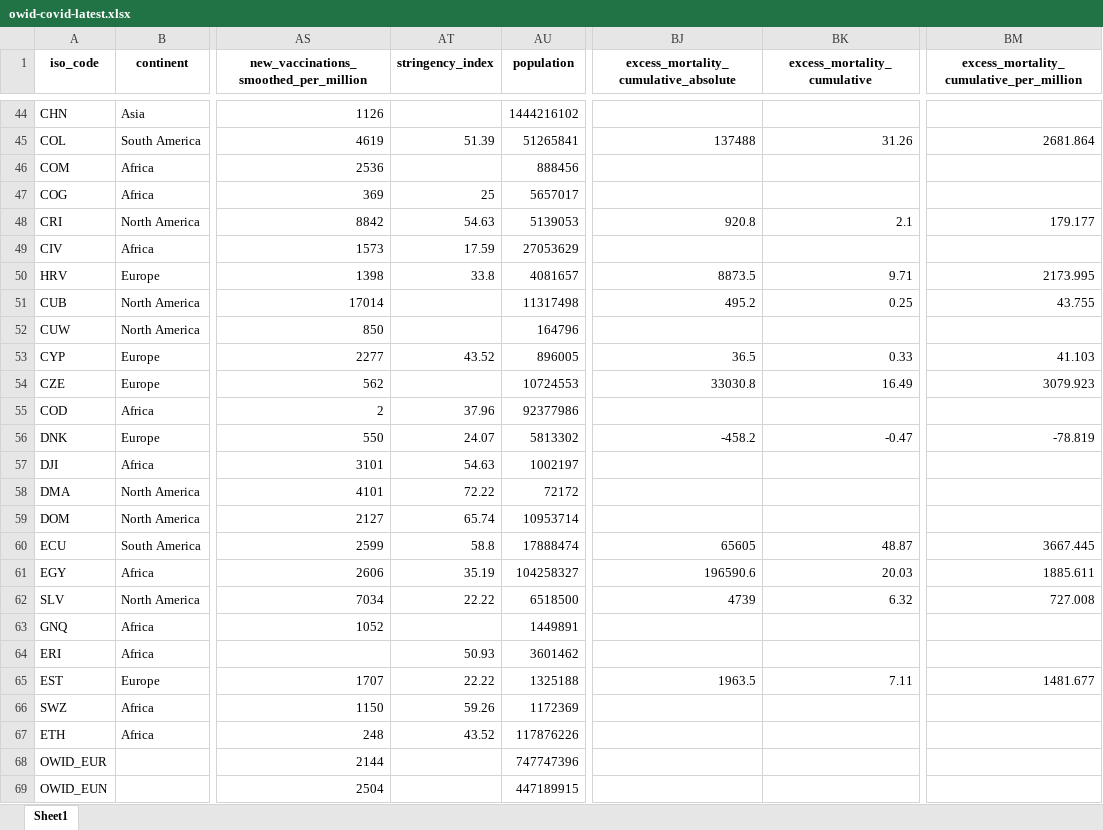
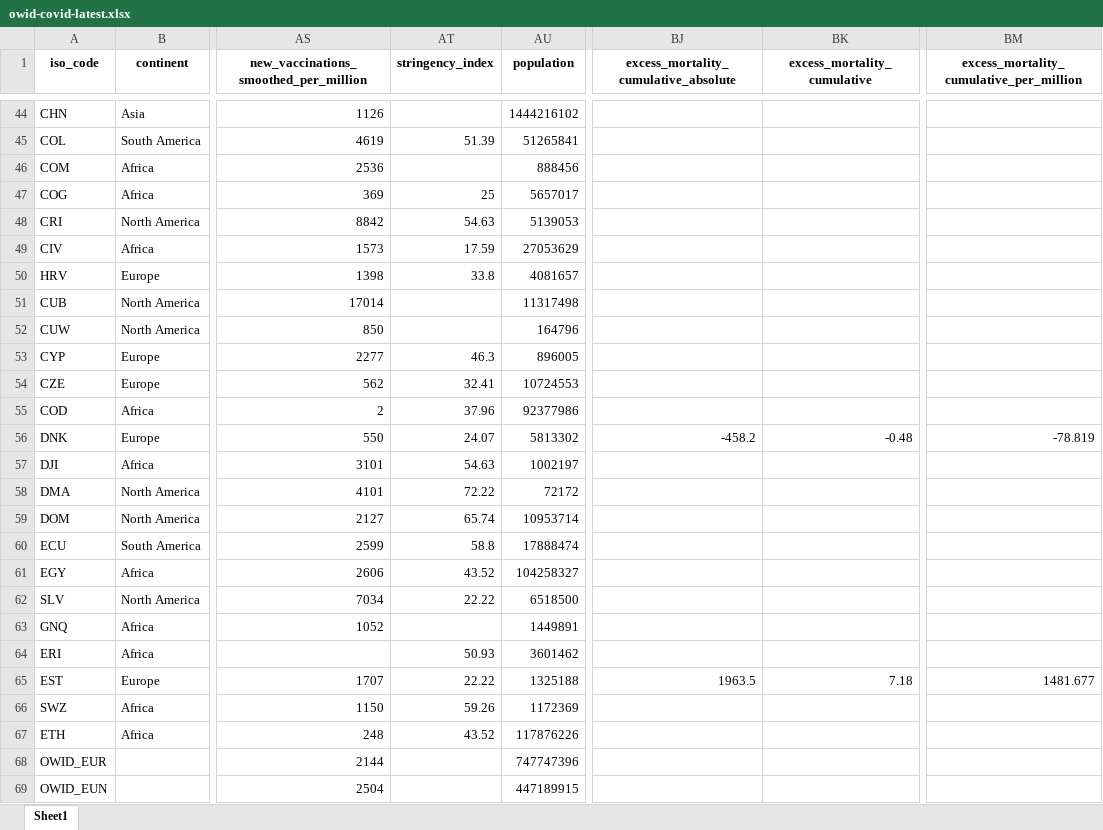
Before and after one commit to upamapsb/Upama, an Excel workbook: public/data/latest/owid-covid-latest.xlsx, sheet Sheet1, drawn as a sheet; only a part is shown, gaps mark what is left out; values as stored, in another font and other column widths than the file's, no borders; the diff covers the shown part only; the diff names each change by its address in the sheet, - before the commit and + after, or states it on an @@ line.

```diff
--- a/public/data/latest/owid-covid-latest.xlsx (sheet Sheet1)
+++ b/public/data/latest/owid-covid-latest.xlsx (sheet Sheet1)
-BJ45: 137488
+BJ45: (empty)
-BK45 (excess_mortality_cumulative): 31.26
+BK45 (excess_mortality_cumulative): (empty)
-BM45: 2681.864
+BM45: (empty)
-BJ48: 920.8
+BJ48: (empty)
-BK48 (excess_mortality_cumulative): 2.1
+BK48 (excess_mortality_cumulative): (empty)
-BM48: 179.177
+BM48: (empty)
-BJ50: 8873.5
+BJ50: (empty)
-BK50 (excess_mortality_cumulative): 9.71
+BK50 (excess_mortality_cumulative): (empty)
-BM50: 2173.995
+BM50: (empty)
-BJ51: 495.2
+BJ51: (empty)
-BK51 (excess_mortality_cumulative): 0.25
+BK51 (excess_mortality_cumulative): (empty)
-BM51: 43.755
+BM51: (empty)
-AT53 (stringency_index): 43.52
+AT53 (stringency_index): 46.3
-BJ53: 36.5
+BJ53: (empty)
-BK53 (excess_mortality_cumulative): 0.33
+BK53 (excess_mortality_cumulative): (empty)
-BM53: 41.103
+BM53: (empty)
-AT54 (stringency_index): (empty)
+AT54 (stringency_index): 32.41
-BJ54: 33030.8
+BJ54: (empty)
-BK54 (excess_mortality_cumulative): 16.49
+BK54 (excess_mortality_cumulative): (empty)
-BM54: 3079.923
+BM54: (empty)
-BK56 (excess_mortality_cumulative): -0.47
+BK56 (excess_mortality_cumulative): -0.48
-BJ60: 65605
+BJ60: (empty)
-BK60 (excess_mortality_cumulative): 48.87
+BK60 (excess_mortality_cumulative): (empty)
-BM60: 3667.445
+BM60: (empty)
-AT61 (stringency_index): 35.19
+AT61 (stringency_index): 43.52
-BJ61: 196590.6
+BJ61: (empty)
-BK61 (excess_mortality_cumulative): 20.03
+BK61 (excess_mortality_cumulative): (empty)
-BM61: 1885.611
+BM61: (empty)
-BJ62: 4739
+BJ62: (empty)
-BK62 (excess_mortality_cumulative): 6.32
+BK62 (excess_mortality_cumulative): (empty)
-BM62: 727.008
+BM62: (empty)
-BK65 (excess_mortality_cumulative): 7.11
+BK65 (excess_mortality_cumulative): 7.18
```
Also changed, not shown: 314 edited cells elsewhere in this sheet, 10 other files.
